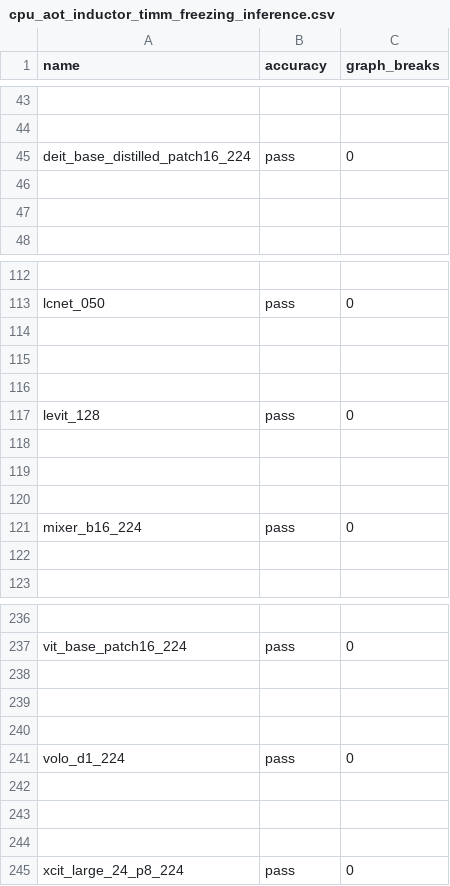
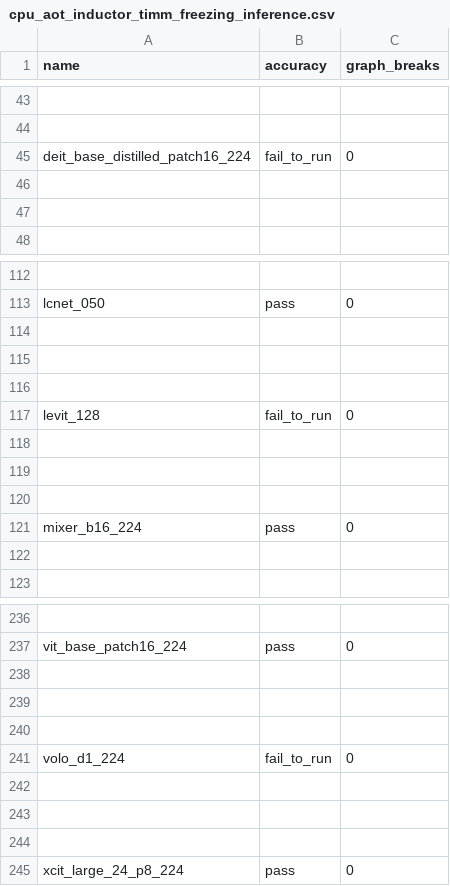
Before and after one commit to WeizhuoZhang-intel/pytorch, a CSV file: benchmarks/dynamo/ci_expected_accuracy/cpu_aot_inductor_timm_freezing_inference.csv, drawn as a sheet; only a part is shown, gaps mark what is left out; the diff names each change by its address in the sheet, - before the commit and + after, or states it on an @@ line.

Commit message:
Update cpu aot inductor timm and torchbench expect accuracy

```diff
--- a/benchmarks/dynamo/ci_expected_accuracy/cpu_aot_inductor_timm_freezing_inference.csv
+++ b/benchmarks/dynamo/ci_expected_accuracy/cpu_aot_inductor_timm_freezing_inference.csv
-B45 (accuracy): pass
+B45 (accuracy): fail_to_run
-B117 (accuracy): pass
+B117 (accuracy): fail_to_run
-B241 (accuracy): pass
+B241 (accuracy): fail_to_run
```
Also changed, not shown: benchmarks/dynamo/ci_expected_accuracy/cpu_aot_inductor_torchbench_freezing_inference.csv.
